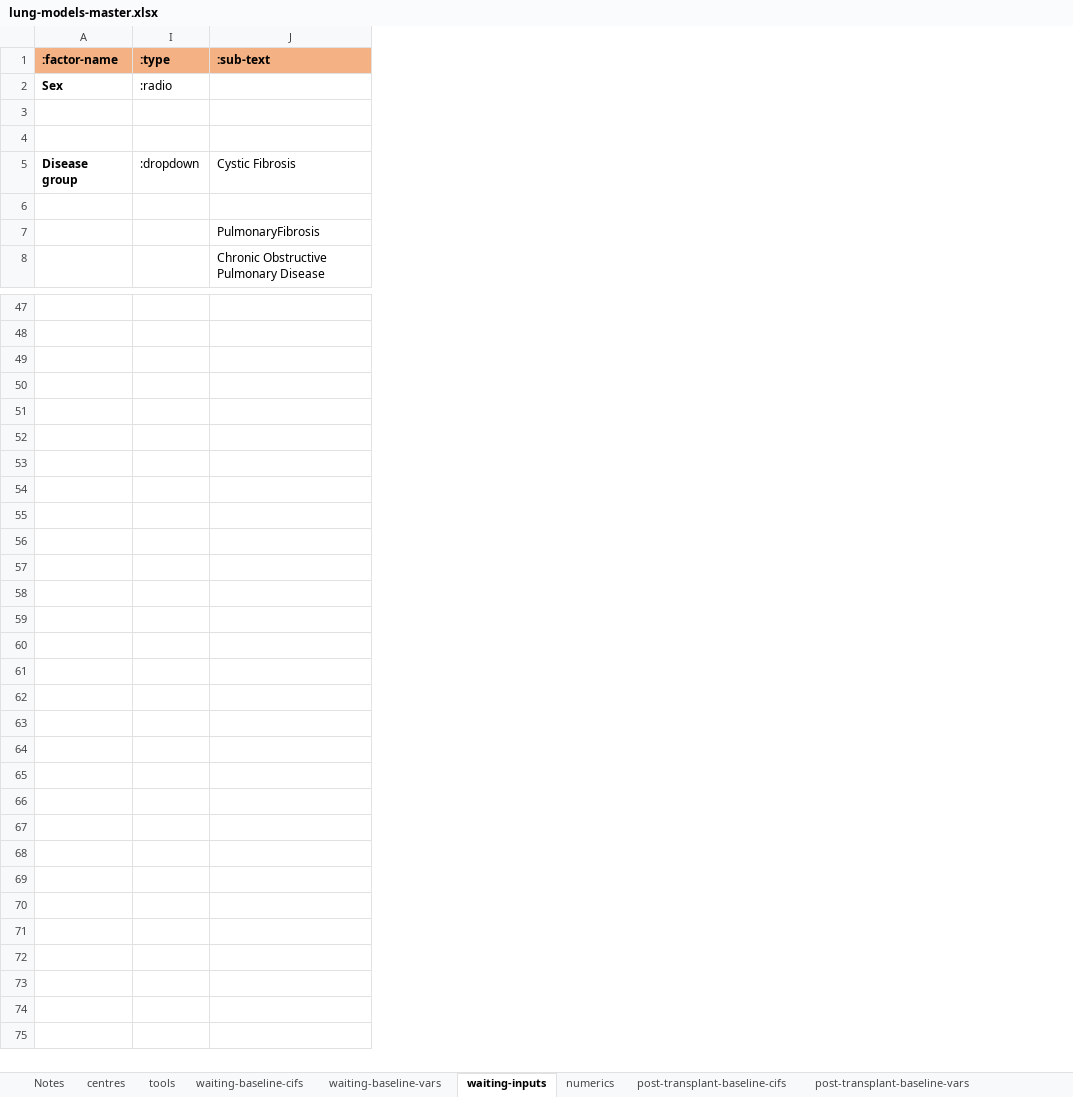
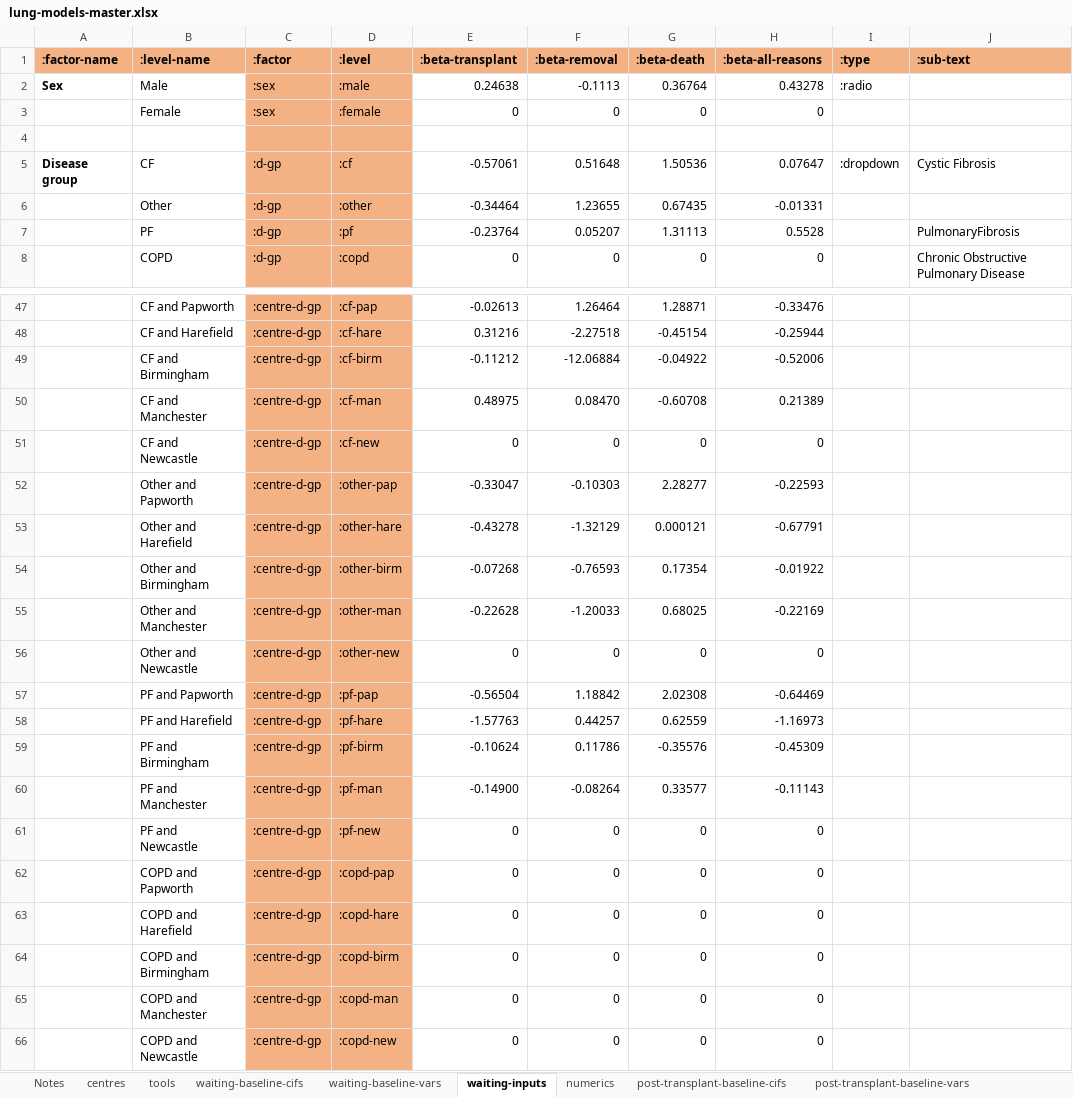
Before and after one commit to WintonCentre/kcp, an Excel workbook: data/lung-models-master.xlsx, sheet waiting-inputs, drawn as a sheet; only a part is shown, gaps mark what is left out; values as stored, in another font and other column widths than the file's, no borders; rows hold the shown columns only; the diff covers the shown part only; the diff names each change by its address in the sheet, - before the commit and + after, or states it on an @@ line.

Commit message:
factors are now data driven

```diff
--- a/data/lung-models-master.xlsx (sheet waiting-inputs)
+++ b/data/lung-models-master.xlsx (sheet waiting-inputs)
@@ column B (:level-name) unhidden, rows 2-8: Male | Female |  | CF | Other | PF | COPD; rows 47-66: CF and Papworth | CF and Harefield | CF and Birmingham | CF and Manchester | CF and Newcastle | Other and Papworth | Other and Harefield | Other and Birmingham | Other and Manchester | Other and Newcastle | PF and Papworth | PF and Harefield | PF and Birmingham | PF and Manchester | PF and Newcastle | COPD and Papworth | COPD and Harefield | COPD and Birmingham | COPD and Manchester | COPD and Newcastle @@
@@ column C (:factor) unhidden, rows 2-8: :sex | :sex |  | :d-gp | :d-gp | :d-gp | :d-gp; rows 47-66: all :centre-d-gp @@
@@ column D (:level) unhidden, rows 2-8: :male | :female |  | :cf | :other | :pf | :copd; rows 47-66: :cf-pap | :cf-hare | :cf-birm | :cf-man | :cf-new | :other-pap | :other-hare | :other-birm | :other-man | :other-new | :pf-pap | :pf-hare | :pf-birm | :pf-man | :pf-new | :copd-pap | :copd-hare | :copd-birm | :copd-man | :copd-new @@
@@ column E (:beta-transplant) unhidden, rows 2-8: 0.24638 | 0 |  | -0.57061 | -0.34464 | -0.23764 | 0; rows 47-66: -0.02613 | 0.31216 | -0.11212 | 0.48975 | 0 | -0.33047 | -0.43278 | -0.07268 | -0.22628 | 0 | -0.56504 | -1.57763 | -0.10624 | -0.14900 | 0 | 0 | 0 | 0 | 0 | 0 @@
@@ column F (:beta-removal) unhidden, rows 2-8: -0.1113 | 0 |  | 0.51648 | 1.23655 | 0.05207 | 0; rows 47-66: 1.26464 | -2.27518 | -12.06884 | 0.08470 | 0 | -0.10303 | -1.32129 | -0.76593 | -1.20033 | 0 | 1.18842 | 0.44257 | 0.11786 | -0.08264 | 0 | 0 | 0 | 0 | 0 | 0 @@
@@ column G (:beta-death) unhidden, rows 2-8: 0.36764 | 0 |  | 1.50536 | 0.67435 | 1.31113 | 0; rows 47-66: 1.28871 | -0.45154 | -0.04922 | -0.60708 | 0 | 2.28277 | 0.000121 | 0.17354 | 0.68025 | 0 | 2.02308 | 0.62559 | -0.35576 | 0.33577 | 0 | 0 | 0 | 0 | 0 | 0 @@
@@ column H (:beta-all-reasons) unhidden, rows 2-8: 0.43278 | 0 |  | 0.07647 | -0.01331 | 0.5528 | 0; rows 47-66: -0.33476 | -0.25944 | -0.52006 | 0.21389 | 0 | -0.22593 | -0.67791 | -0.01922 | -0.22169 | 0 | -0.64469 | -1.16973 | -0.45309 | -0.11143 | 0 | 0 | 0 | 0 | 0 | 0 @@
-row 49: (empty)
+row 49:  | CF and Birmingham | :centre-d-gp | :cf-birm | -0.11212 | -12.06884 | -0.04922 | -0.52006
-row 50: (empty)
+row 50:  | CF and Manchester | :centre-d-gp | :cf-man | 0.48975 | 0.08470 | -0.60708 | 0.21389
-row 51: (empty)
+row 51:  | CF and Newcastle | :centre-d-gp | :cf-new | 0 | 0 | 0 | 0
-row 52: (empty)
+row 52:  | Other and Papworth | :centre-d-gp | :other-pap | -0.33047 | -0.10303 | 2.28277 | -0.22593
-row 53: (empty)
+row 53:  | Other and Harefield | :centre-d-gp | :other-hare | -0.43278 | -1.32129 | 0.000121 | -0.67791
-row 54: (empty)
+row 54:  | Other and Birmingham | :centre-d-gp | :other-birm | -0.07268 | -0.76593 | 0.17354 | -0.01922
-row 55: (empty)
+row 55:  | Other and Manchester | :centre-d-gp | :other-man | -0.22628 | -1.20033 | 0.68025 | -0.22169
-row 56: (empty)
+row 56:  | Other and Newcastle | :centre-d-gp | :other-new | 0 | 0 | 0 | 0
-row 57: (empty)
+row 57:  | PF and Papworth | :centre-d-gp | :pf-pap | -0.56504 | 1.18842 | 2.02308 | -0.64469
-row 58: (empty)
+row 58:  | PF and Harefield | :centre-d-gp | :pf-hare | -1.57763 | 0.44257 | 0.62559 | -1.16973
-row 59: (empty)
+row 59:  | PF and Birmingham | :centre-d-gp | :pf-birm | -0.10624 | 0.11786 | -0.35576 | -0.45309
-row 60: (empty)
+row 60:  | PF and Manchester | :centre-d-gp | :pf-man | -0.14900 | -0.08264 | 0.33577 | -0.11143
-row 61: (empty)
+row 61:  | PF and Newcastle | :centre-d-gp | :pf-new | 0 | 0 | 0 | 0
-row 62: (empty)
+row 62:  | COPD and Papworth | :centre-d-gp | :copd-pap | 0 | 0 | 0 | 0
-row 63: (empty)
+row 63:  | COPD and Harefield | :centre-d-gp | :copd-hare | 0 | 0 | 0 | 0
-row 64: (empty)
+row 64:  | COPD and Birmingham | :centre-d-gp | :copd-birm | 0 | 0 | 0 | 0
-row 65: (empty)
+row 65:  | COPD and Manchester | :centre-d-gp | :copd-man | 0 | 0 | 0 | 0
-row 66: (empty)
+row 66:  | COPD and Newcastle | :centre-d-gp | :copd-new | 0 | 0 | 0 | 0
```
Also changed, not shown: 31 edited cells elsewhere in this sheet, 6 other files.
